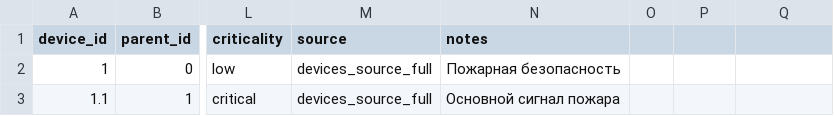
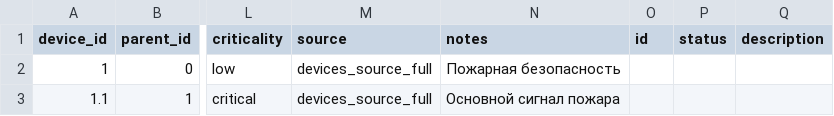
Before and after one commit to nefaktpro/greenhouse, a CSV file: data/registry/devices.csv, drawn as a sheet; only a part is shown, gaps mark what is left out; the diff names each change by its address in the sheet, - before the commit and + after, or states it on an @@ line.

```diff
--- a/data/registry/devices.csv
+++ b/data/registry/devices.csv
-O1: (empty)
+O1: id
-P1: (empty)
+P1: status
-Q1: (empty)
+Q1: description
```
Also changed, not shown: 8 other files.
